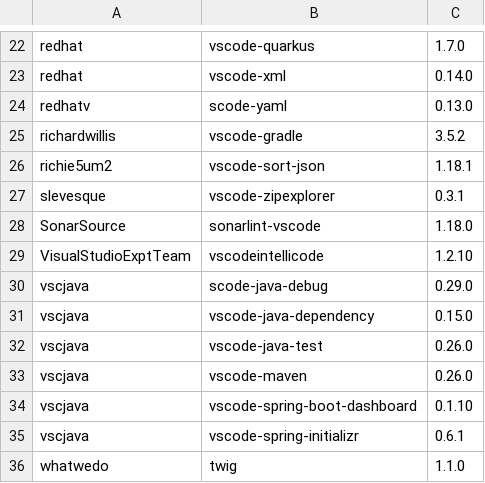
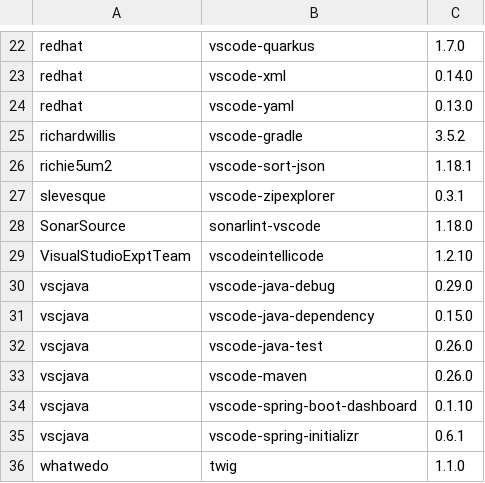
Before and after one commit to ghokun/code-server-vsix-installer, a CSV file: extensions.csv, drawn as a sheet; only a part is shown, gaps mark what is left out.

```diff
--- a/extensions.csv
+++ b/extensions.csv
@@ -23,3 +23,3 @@ redhat,vscode-quarkus,1.7.0
 redhat,vscode-xml,0.14.0
-redhatv,scode-yaml,0.13.0
+redhat,vscode-yaml,0.13.0
 richardwillis,vscode-gradle,3.5.2
@@ -29,3 +29,3 @@ SonarSource,sonarlint-vscode,1.18.0
 VisualStudioExptTeam,vscodeintellicode,1.2.10
-vscjava,scode-java-debug,0.29.0
+vscjava,vscode-java-debug,0.29.0
 vscjava,vscode-java-dependency,0.15.0
```
Also changed, not shown: 1 other file.
